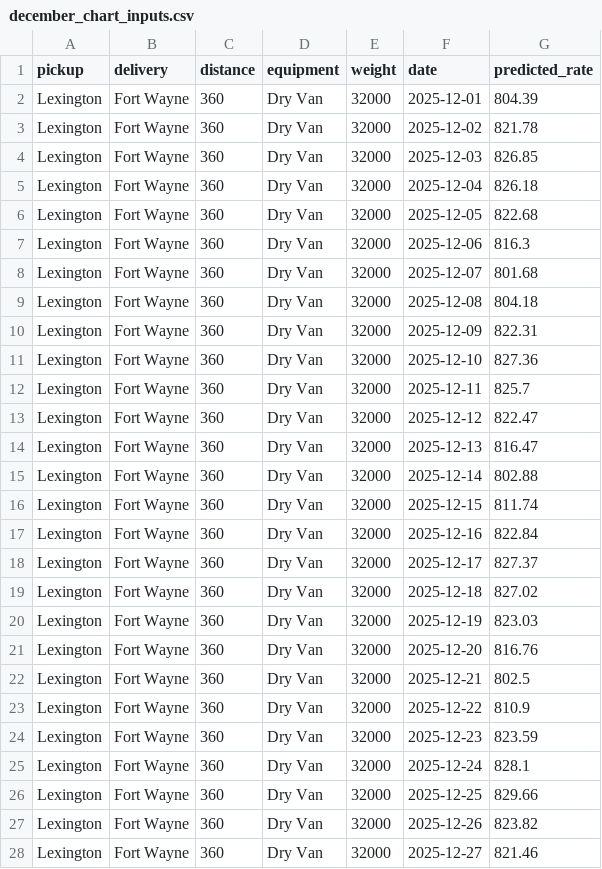
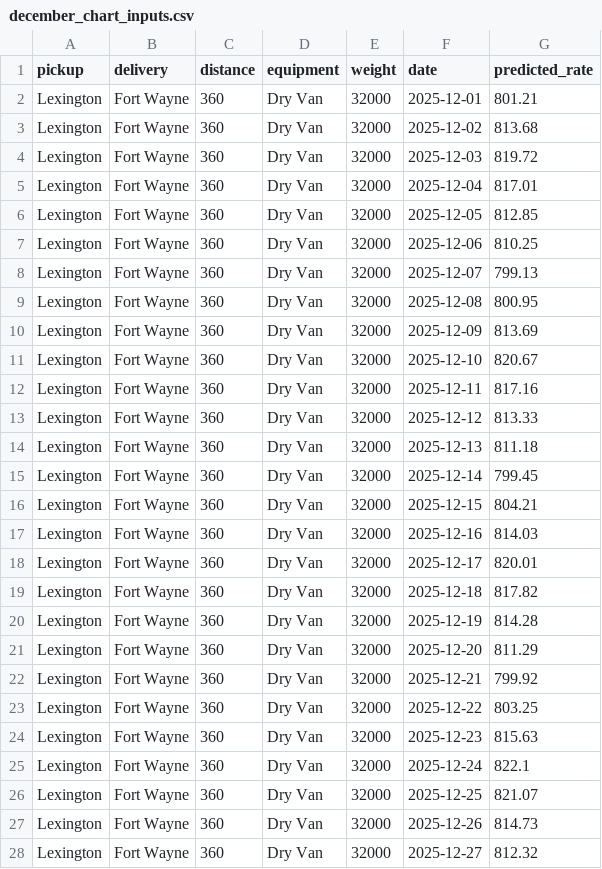
Before and after one commit to SilaShiva/spotter-freight-rate-prediction, a CSV file: data/december_chart_inputs.csv, drawn as a sheet; only a part is shown; the diff covers the shown part only.

```diff
--- a/data/december_chart_inputs.csv
+++ b/data/december_chart_inputs.csv
@@ -1,28 +1,28 @@
 pickup,delivery,distance,equipment,weight,date,predicted_rate
-Lexington,Fort Wayne,360,Dry Van,32000,2025-12-01,804.39
-Lexington,Fort Wayne,360,Dry Van,32000,2025-12-02,821.78
-Lexington,Fort Wayne,360,Dry Van,32000,2025-12-03,826.85
-Lexington,Fort Wayne,360,Dry Van,32000,2025-12-04,826.18
-Lexington,Fort Wayne,360,Dry Van,32000,2025-12-05,822.68
-Lexington,Fort Wayne,360,Dry Van,32000,2025-12-06,816.3
-Lexington,Fort Wayne,360,Dry Van,32000,2025-12-07,801.68
-Lexington,Fort Wayne,360,Dry Van,32000,2025-12-08,804.18
-Lexington,Fort Wayne,360,Dry Van,32000,2025-12-09,822.31
-Lexington,Fort Wayne,360,Dry Van,32000,2025-12-10,827.36
-Lexington,Fort Wayne,360,Dry Van,32000,2025-12-11,825.7
-Lexington,Fort Wayne,360,Dry Van,32000,2025-12-12,822.47
-Lexington,Fort Wayne,360,Dry Van,32000,2025-12-13,816.47
-Lexington,Fort Wayne,360,Dry Van,32000,2025-12-14,802.88
-Lexington,Fort Wayne,360,Dry Van,32000,2025-12-15,811.74
-Lexington,Fort Wayne,360,Dry Van,32000,2025-12-16,822.84
-Lexington,Fort Wayne,360,Dry Van,32000,2025-12-17,827.37
-Lexington,Fort Wayne,360,Dry Van,32000,2025-12-18,827.02
-Lexington,Fort Wayne,360,Dry Van,32000,2025-12-19,823.03
-Lexington,Fort Wayne,360,Dry Van,32000,2025-12-20,816.76
-Lexington,Fort Wayne,360,Dry Van,32000,2025-12-21,802.5
-Lexington,Fort Wayne,360,Dry Van,32000,2025-12-22,810.9
-Lexington,Fort Wayne,360,Dry Van,32000,2025-12-23,823.59
-Lexington,Fort Wayne,360,Dry Van,32000,2025-12-24,828.1
-Lexington,Fort Wayne,360,Dry Van,32000,2025-12-25,829.66
-Lexington,Fort Wayne,360,Dry Van,32000,2025-12-26,823.82
-Lexington,Fort Wayne,360,Dry Van,32000,2025-12-27,821.46
+Lexington,Fort Wayne,360,Dry Van,32000,2025-12-01,801.21
+Lexington,Fort Wayne,360,Dry Van,32000,2025-12-02,813.68
+Lexington,Fort Wayne,360,Dry Van,32000,2025-12-03,819.72
+Lexington,Fort Wayne,360,Dry Van,32000,2025-12-04,817.01
+Lexington,Fort Wayne,360,Dry Van,32000,2025-12-05,812.85
+Lexington,Fort Wayne,360,Dry Van,32000,2025-12-06,810.25
+Lexington,Fort Wayne,360,Dry Van,32000,2025-12-07,799.13
+Lexington,Fort Wayne,360,Dry Van,32000,2025-12-08,800.95
+Lexington,Fort Wayne,360,Dry Van,32000,2025-12-09,813.69
+Lexington,Fort Wayne,360,Dry Van,32000,2025-12-10,820.67
+Lexington,Fort Wayne,360,Dry Van,32000,2025-12-11,817.16
+Lexington,Fort Wayne,360,Dry Van,32000,2025-12-12,813.33
+Lexington,Fort Wayne,360,Dry Van,32000,2025-12-13,811.18
+Lexington,Fort Wayne,360,Dry Van,32000,2025-12-14,799.45
+Lexington,Fort Wayne,360,Dry Van,32000,2025-12-15,804.21
+Lexington,Fort Wayne,360,Dry Van,32000,2025-12-16,814.03
+Lexington,Fort Wayne,360,Dry Van,32000,2025-12-17,820.01
+Lexington,Fort Wayne,360,Dry Van,32000,2025-12-18,817.82
+Lexington,Fort Wayne,360,Dry Van,32000,2025-12-19,814.28
+Lexington,Fort Wayne,360,Dry Van,32000,2025-12-20,811.29
+Lexington,Fort Wayne,360,Dry Van,32000,2025-12-21,799.92
+Lexington,Fort Wayne,360,Dry Van,32000,2025-12-22,803.25
+Lexington,Fort Wayne,360,Dry Van,32000,2025-12-23,815.63
+Lexington,Fort Wayne,360,Dry Van,32000,2025-12-24,822.1
+Lexington,Fort Wayne,360,Dry Van,32000,2025-12-25,821.07
+Lexington,Fort Wayne,360,Dry Van,32000,2025-12-26,814.73
+Lexington,Fort Wayne,360,Dry Van,32000,2025-12-27,812.32
```
Also changed, not shown: 4 edited cells elsewhere in this file, data/validation_predictions.csv, 6 other files.
